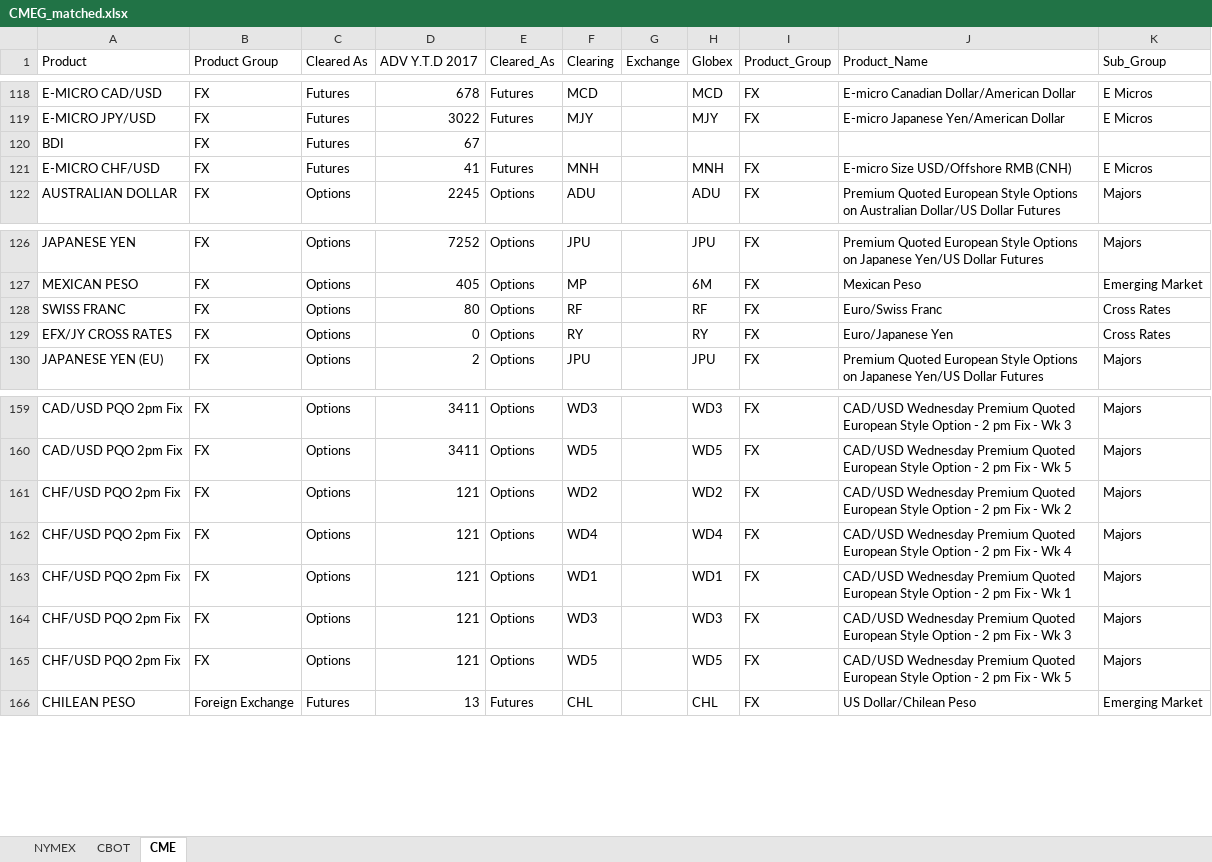
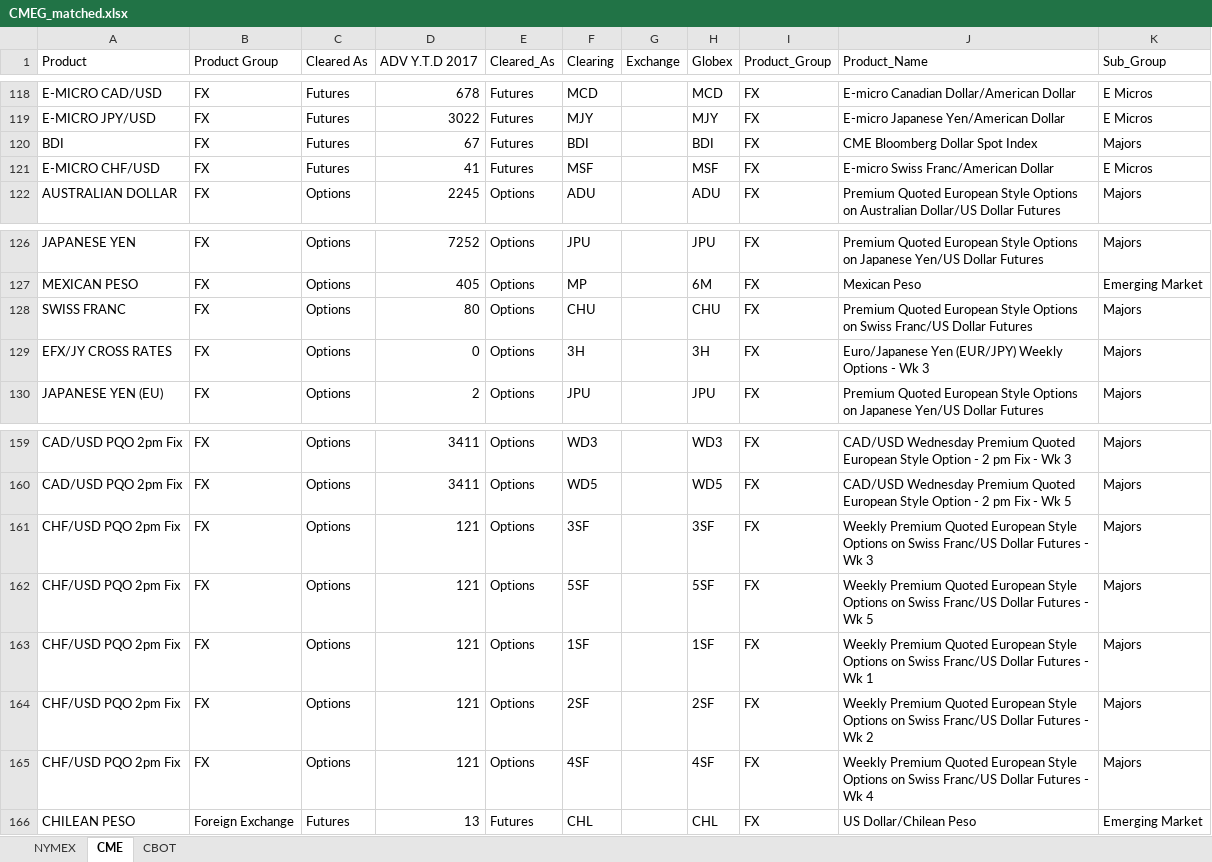
Before and after one commit to sheryllan/LiquidPy, an Excel workbook: recordcleaner/CMEG_matched.xlsx, sheet CME, drawn as a sheet; only a part is shown, gaps mark what is left out; values as stored, in another font and other column widths than the file's, no cell formats; the diff covers the shown part only; the diff names each change by its address in the sheet, - before the commit and + after, or states it on an @@ line.

```diff
--- a/recordcleaner/CMEG_matched.xlsx (sheet CME)
+++ b/recordcleaner/CMEG_matched.xlsx (sheet CME)
@@ sheet tab order changed: NYMEX | CME | CBOT @@
-E120 (Cleared_As): (empty)
+E120 (Cleared_As): Futures
-F120 (Clearing): (empty)
+F120 (Clearing): BDI
-H120 (Globex): (empty)
+H120 (Globex): BDI
-I120 (Product_Group): (empty)
+I120 (Product_Group): FX
-J120 (Product_Name): (empty)
+J120 (Product_Name): CME Bloomberg Dollar Spot Index
-K120 (Sub_Group): (empty)
+K120 (Sub_Group): Majors
-F121 (Clearing): MNH
+F121 (Clearing): MSF
-H121 (Globex): MNH
+H121 (Globex): MSF
-J121 (Product_Name): E-micro Size USD/Offshore RMB (CNH)
+J121 (Product_Name): E-micro Swiss Franc/American Dollar
-F128 (Clearing): RF
+F128 (Clearing): CHU
-H128 (Globex): RF
+H128 (Globex): CHU
-J128 (Product_Name): Euro/Swiss Franc
+J128 (Product_Name): Premium Quoted European Style Options on Swiss Franc/US Dollar Futures
-K128:K129 (Sub_Group): Cross Rates
+K128:K129 (Sub_Group): Majors
-F129 (Clearing): RY
+F129 (Clearing): 3H
-H129 (Globex): RY
+H129 (Globex): 3H
-J129 (Product_Name): Euro/Japanese Yen
+J129 (Product_Name): Euro/Japanese Yen (EUR/JPY) Weekly Options - Wk 3
-F161 (Clearing): WD2
+F161 (Clearing): 3SF
-H161 (Globex): WD2
+H161 (Globex): 3SF
-J161 (Product_Name): CAD/USD Wednesday Premium Quoted European Style Option - 2 pm Fix - Wk 2
+J161 (Product_Name): Weekly Premium Quoted European Style Options on Swiss Franc/US Dollar Futures - Wk 3
-F162 (Clearing): WD4
+F162 (Clearing): 5SF
-H162 (Globex): WD4
+H162 (Globex): 5SF
-J162 (Product_Name): CAD/USD Wednesday Premium Quoted European Style Option - 2 pm Fix - Wk 4
+J162 (Product_Name): Weekly Premium Quoted European Style Options on Swiss Franc/US Dollar Futures - Wk 5
-F163 (Clearing): WD1
+F163 (Clearing): 1SF
-H163 (Globex): WD1
+H163 (Globex): 1SF
-J163 (Product_Name): CAD/USD Wednesday Premium Quoted European Style Option - 2 pm Fix - Wk…
+J163 (Product_Name): Weekly Premium Quoted European Style Options on Swiss Franc/US Dollar Futures - Wk…
-F164 (Clearing): WD3
+F164 (Clearing): 2SF
-H164 (Globex): WD3
+H164 (Globex): 2SF
-J164 (Product_Name): CAD/USD Wednesday Premium Quoted European Style Option - 2 pm Fix - Wk 3
+J164 (Product_Name): Weekly Premium Quoted European Style Options on Swiss Franc/US Dollar Futures - Wk 2
-F165 (Clearing): WD5
+F165 (Clearing): 4SF
-H165 (Globex): WD5
+H165 (Globex): 4SF
-J165 (Product_Name): CAD/USD Wednesday Premium Quoted European Style Option - 2 pm Fix - Wk 5
+J165 (Product_Name): Weekly Premium Quoted European Style Options on Swiss Franc/US Dollar Futures - Wk 4
```
Also changed, not shown: 28 edited cells elsewhere in this sheet, cell formats, 8 other files.
